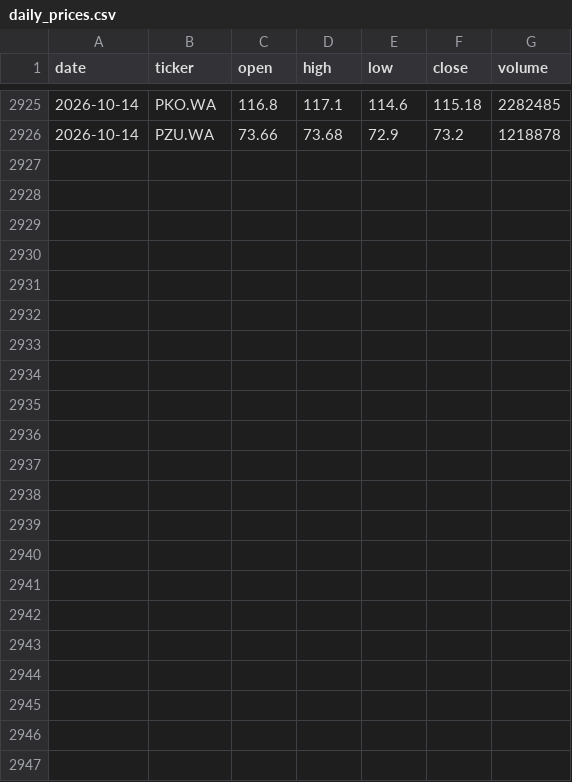
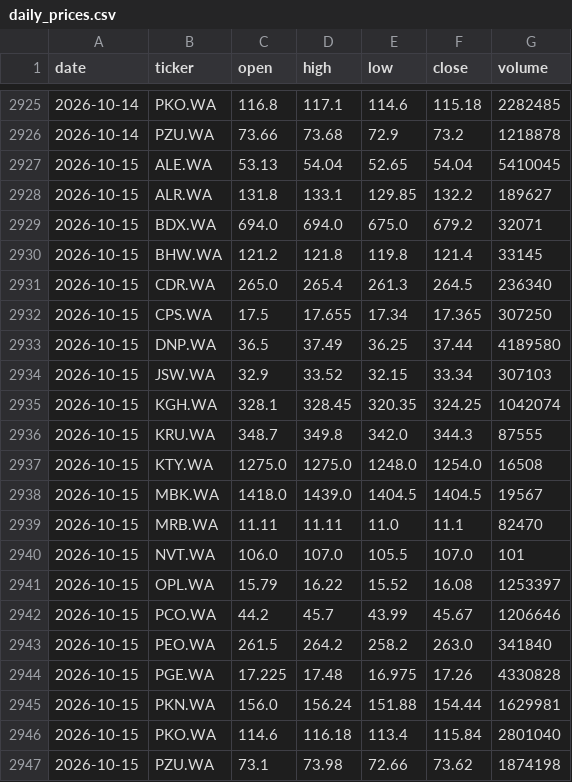
Before and after one commit to bojczuktymoteusz-alt/gpw-analyst, a CSV file: data/daily_prices.csv, drawn as a sheet; only a part is shown, gaps mark what is left out; the diff names each change by its address in the sheet, - before the commit and + after, or states it on an @@ line.

```diff
--- a/data/daily_prices.csv
+++ b/data/daily_prices.csv
+row 2927: 2026-10-15 | ALE.WA | 53.13 | 54.04 | 52.65 | 54.04 | 5410045
+row 2928: 2026-10-15 | ALR.WA | 131.8 | 133.1 | 129.85 | 132.2 | 189627
+row 2929: 2026-10-15 | BDX.WA | 694.0 | 694.0 | 675.0 | 679.2 | 32071
+row 2930: 2026-10-15 | BHW.WA | 121.2 | 121.8 | 119.8 | 121.4 | 33145
+row 2931: 2026-10-15 | CDR.WA | 265.0 | 265.4 | 261.3 | 264.5 | 236340
+row 2932: 2026-10-15 | CPS.WA | 17.5 | 17.655 | 17.34 | 17.365 | 307250
+row 2933: 2026-10-15 | DNP.WA | 36.5 | 37.49 | 36.25 | 37.44 | 4189580
+row 2934: 2026-10-15 | JSW.WA | 32.9 | 33.52 | 32.15 | 33.34 | 307103
+row 2935: 2026-10-15 | KGH.WA | 328.1 | 328.45 | 320.35 | 324.25 | 1042074
+row 2936: 2026-10-15 | KRU.WA | 348.7 | 349.8 | 342.0 | 344.3 | 87555
+row 2937: 2026-10-15 | KTY.WA | 1275.0 | 1275.0 | 1248.0 | 1254.0 | 16508
+row 2938: 2026-10-15 | MBK.WA | 1418.0 | 1439.0 | 1404.5 | 1404.5 | 19567
+row 2939: 2026-10-15 | MRB.WA | 11.11 | 11.11 | 11.0 | 11.1 | 82470
+row 2940: 2026-10-15 | NVT.WA | 106.0 | 107.0 | 105.5 | 107.0 | 101
+row 2941: 2026-10-15 | OPL.WA | 15.79 | 16.22 | 15.52 | 16.08 | 1253397
+row 2942: 2026-10-15 | PCO.WA | 44.2 | 45.7 | 43.99 | 45.67 | 1206646
+row 2943: 2026-10-15 | PEO.WA | 261.5 | 264.2 | 258.2 | 263.0 | 341840
+row 2944: 2026-10-15 | PGE.WA | 17.225 | 17.48 | 16.975 | 17.26 | 4330828
+row 2945: 2026-10-15 | PKN.WA | 156.0 | 156.24 | 151.88 | 154.44 | 1629981
+row 2946: 2026-10-15 | PKO.WA | 114.6 | 116.18 | 113.4 | 115.84 | 2801040
+row 2947: 2026-10-15 | PZU.WA | 73.1 | 73.98 | 72.66 | 73.62 | 1874198
```
